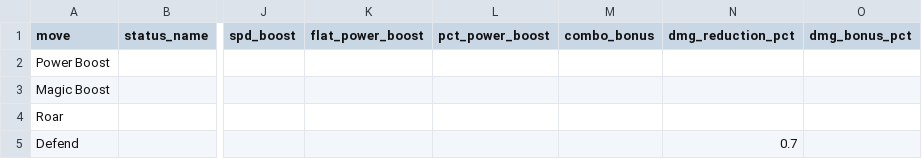
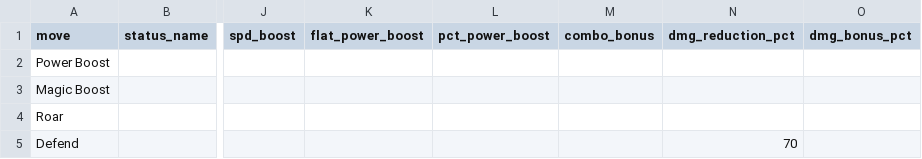
Before and after one commit to HaotingShen/roco-kingdom-team-builder, a CSV file: backend/data/statuses_example.csv, drawn as a sheet; only a part is shown, gaps mark what is left out; the diff names each change by its address in the sheet, - before the commit and + after, or states it on an @@ line.

Commit message:
Add attacker status controls to matchup analysis

```diff
--- a/backend/data/statuses_example.csv
+++ b/backend/data/statuses_example.csv
-N5 (dmg_reduction_pct): 0.7
+N5 (dmg_reduction_pct): 70
```
Also changed, not shown: 12 other files.
